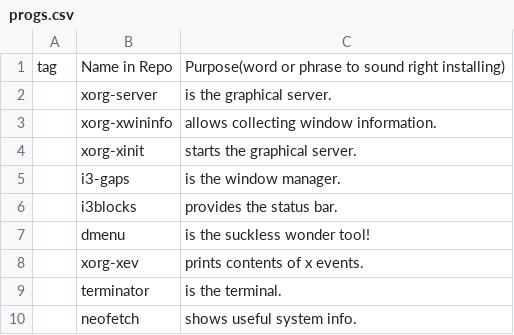
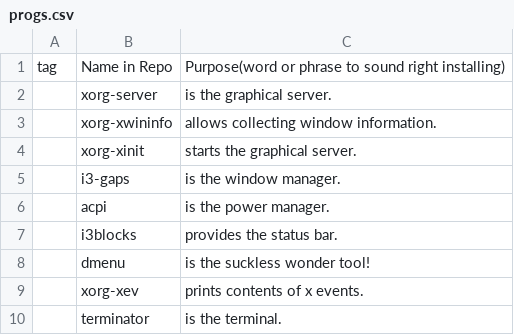
Before and after one commit to kvorschk/karbs, a CSV file: progs.csv, drawn as a sheet; only a part is shown; the shorter side is filled out with more unchanged rows.

Commit message:
added acpi to progs.csv

```diff
--- a/progs.csv
+++ b/progs.csv
@@ -5,2 +5,3 @@ tag,Name in Repo,Purpose(word or phrase to sound right installing)
 ,i3-gaps,is the window manager.
+,acpi,is the power manager.
 ,i3blocks,provides the status bar.
```
